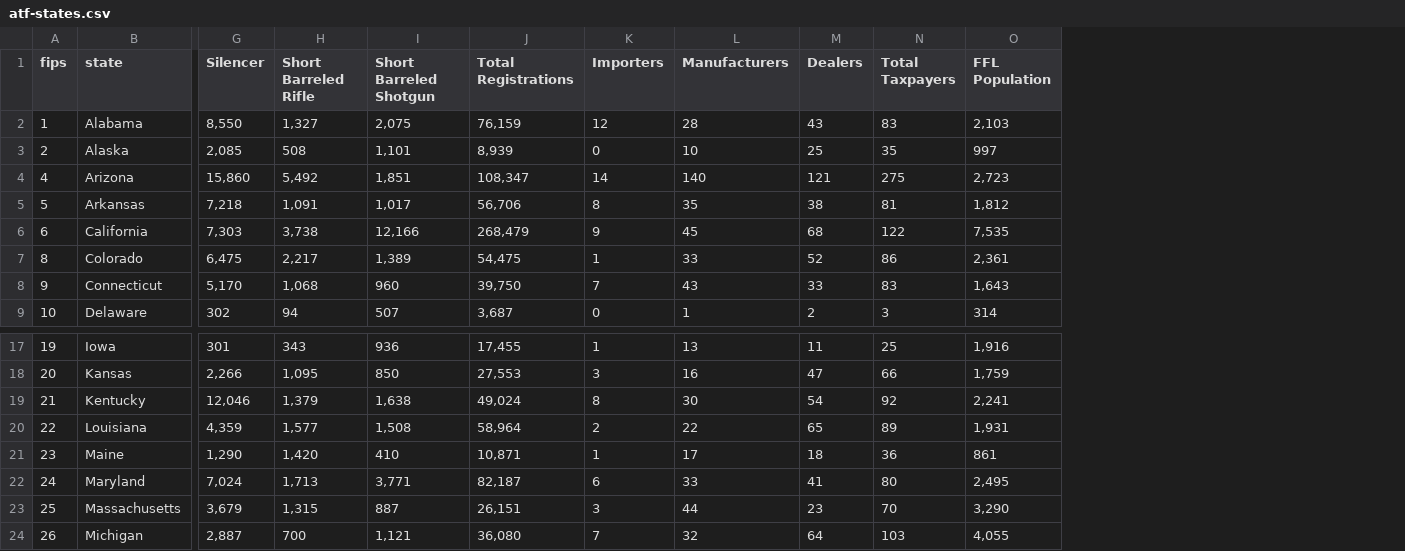
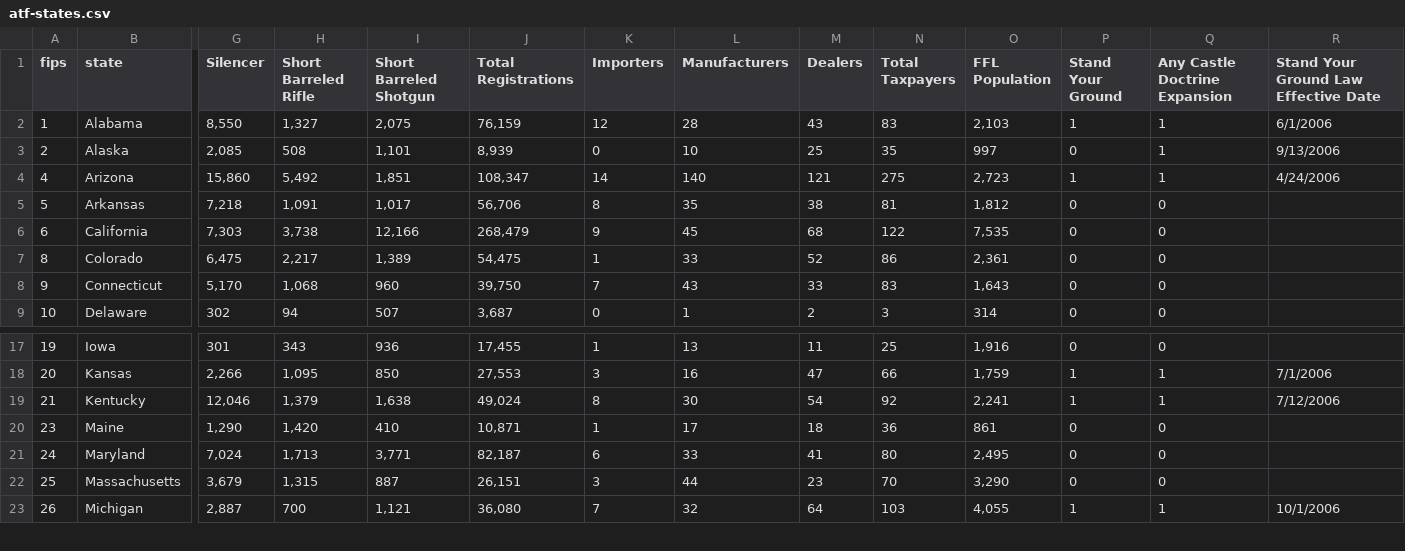
Before and after one commit to shawnbot/gun-country, a CSV file: data/atf-states.csv, drawn as a sheet; only a part is shown, gaps mark what is left out; removed rows and columns are numbered as before the commit, all else as after; rows hold the shown columns only; the diff names each change by its address in the sheet, - before the commit and + after, or states it on an @@ line.

Commit message:
state data joined with Stand Your Ground status

```diff
--- a/data/atf-states.csv
+++ b/data/atf-states.csv
+column P (Stand Your Ground), rows 2-9: 1 | 0 | 1 | 0 | 0 | 0 | 0 | 0; rows 17-23: 0 | 1 | 1 | 0 | 0 | 0 | 1
+column Q (Any Castle Doctrine Expansion), rows 2-9: 1 | 1 | 1 | 0 | 0 | 0 | 0 | 0; rows 17-23: 0 | 1 | 1 | 0 | 0 | 0 | 1
+column R, rows 1-4: Stand Your Ground Law Effective Date | 6/1/2006 | 9/13/2006 | 4/24/2006; rows 18-23: 7/1/2006 | 7/12/2006 |  |  |  | 10/1/2006
-row 20: 22 | Louisiana | 4,359 | 1,577 | 1,508 | 58,964 | 2 | 22 | 65 | 89 | 1,931
```
